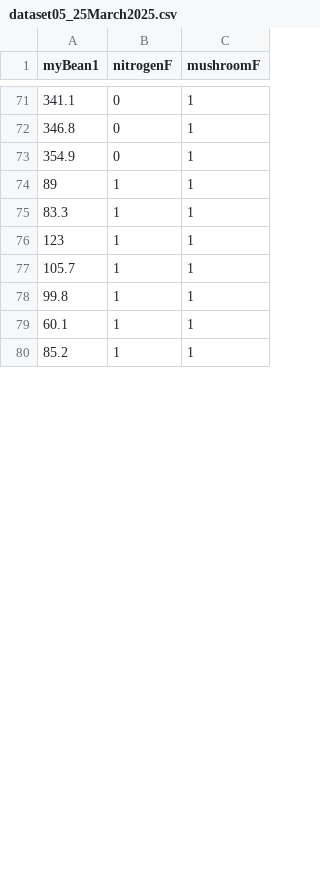
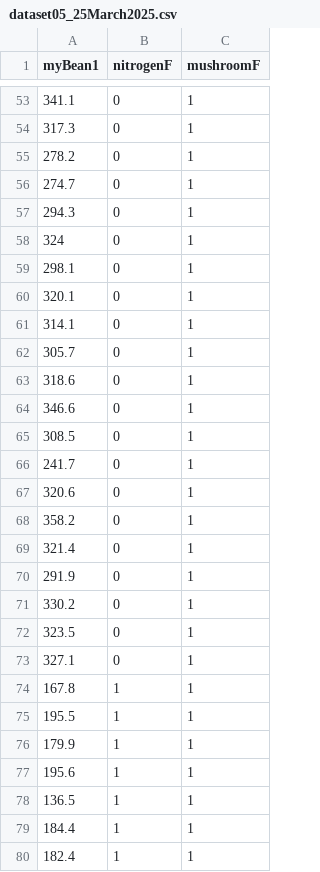
Before and after one commit to bwgrant/bio298spring2025, a CSV file: dataset05_25March2025.csv, drawn as a sheet; only a part is shown, gaps mark what is left out; the diff covers the shown part only.

```diff
--- a/dataset05_25March2025.csv
+++ b/dataset05_25March2025.csv
@@ -71,10 +53,28 @@
 341.1,"0","1"
-346.8,"0","1"
-354.9,"0","1"
-89,"1","1"
-83.3,"1","1"
-123,"1","1"
-105.7,"1","1"
-99.8,"1","1"
-60.1,"1","1"
-85.2,"1","1"
+317.3,"0","1"
+278.2,"0","1"
+274.7,"0","1"
+294.3,"0","1"
+324,"0","1"
+298.1,"0","1"
+320.1,"0","1"
+314.1,"0","1"
+305.7,"0","1"
+318.6,"0","1"
+346.6,"0","1"
+308.5,"0","1"
+241.7,"0","1"
+320.6,"0","1"
+358.2,"0","1"
+321.4,"0","1"
+291.9,"0","1"
+330.2,"0","1"
+323.5,"0","1"
+327.1,"0","1"
+167.8,"1","1"
+195.5,"1","1"
+179.9,"1","1"
+195.6,"1","1"
+136.5,"1","1"
+184.4,"1","1"
+182.4,"1","1"
```
Also changed, not shown: 3 added rows, 21 removed rows and 65 edited cells elsewhere in this file.
